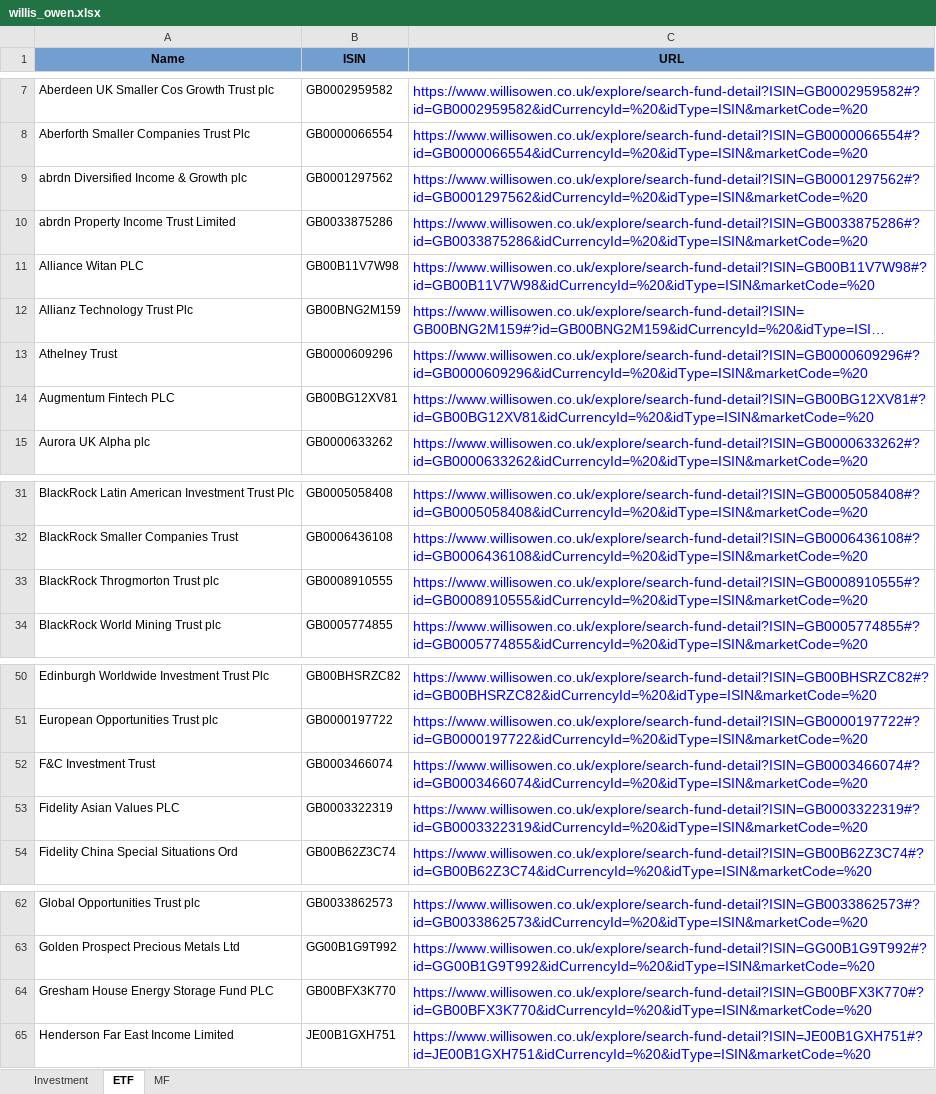
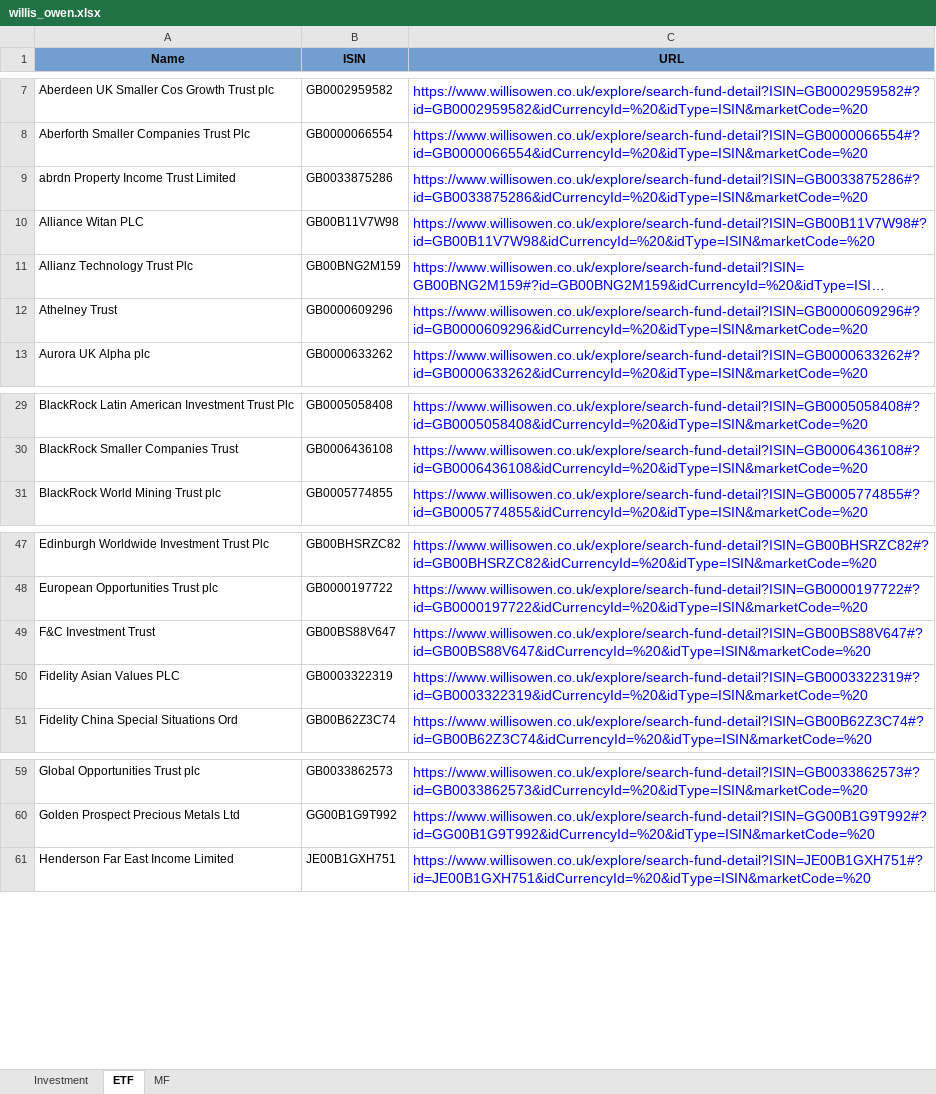
Before and after one commit to amineautomation2/concurrent-12, an Excel workbook: spreadsheet/willis_owen.xlsx, sheet ETF, drawn as a sheet; only a part is shown, gaps mark what is left out; long unchanged cells end in …; values as stored, in another font and other column widths than the file's, no borders; removed rows and columns are numbered as before the commit, all else as after; the diff names each change by its address in the sheet, - before the commit and + after, or states it on an @@ line.

```diff
--- a/spreadsheet/willis_owen.xlsx (sheet ETF)
+++ b/spreadsheet/willis_owen.xlsx (sheet ETF)
-row 9: abrdn Diversified Income & Growth plc | GB0001297562 | https://www.willisowen.co.uk/explore/search-fund-detail?ISIN=GB0001297562#?id=GB0001297562&idCurrencyId=%20&idType=ISIN&marketCode=%20
-row 14: Augmentum Fintech PLC | GB00BG12XV81 | https://www.willisowen.co.uk/explore/search-fund-detail?ISIN=GB00BG12XV81#?id=GB00BG12XV81&idCurrencyId=%20&idType=ISIN&marketCode=%20
-row 33: BlackRock Throgmorton Trust plc | GB0008910555 | https://www.willisowen.co.uk/explore/search-fund-detail?ISIN=GB0008910555#?id=GB0008910555&idCurrencyId=%20&idType=ISIN&marketCode=%20
-B49 (ISIN): GB0003466074
+B49 (ISIN): GB00BS88V647
-C49 (URL): https://www.willisowen.co.uk/explore/search-fund-detail?ISIN=GB0003466074#?id=GB0003466074&idCurrencyId=%20&idType=ISIN&marketCode=%20
+C49 (URL): https://www.willisowen.co.uk/explore/search-fund-detail?ISIN=GB00BS88V647#?id=GB00BS88V647&idCurrencyId=%20&idType=ISIN&marketCode=%20
-row 64: Gresham House Energy Storage Fund PLC | GB00BFX3K770 | https://www.willisowen.co.uk/explore/search-fund-detail?ISIN=GB00BFX3K770#?id=GB00BFX3K770&idCurrencyId=%20&idType=ISIN&marketCode=%20
```
Also changed, not shown: sheet MF, sheet Investment.
